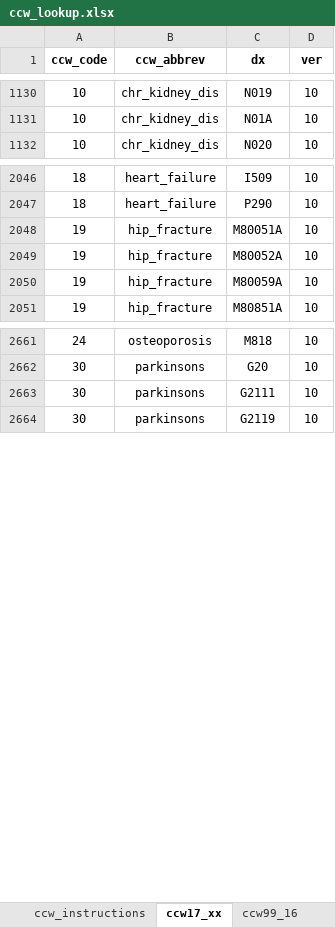
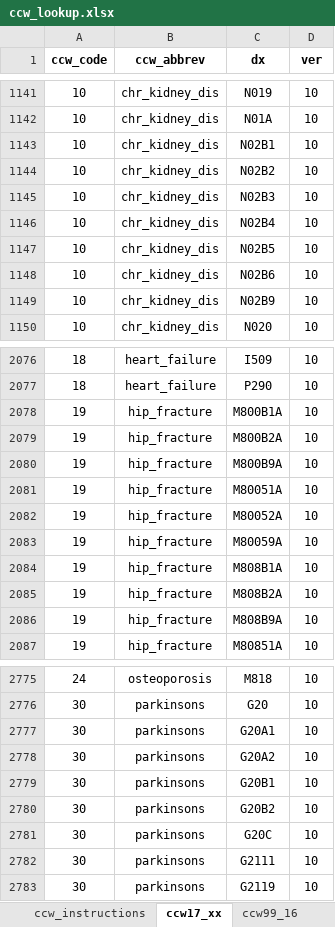
Before and after one commit to PHSKC-APDE/reference-data, an Excel workbook: claims_data/ccw_lookup.xlsx, sheet ccw17_xx, drawn as a sheet; only a part is shown, gaps mark what is left out; values as stored, in another font and other column widths than the file's, no borders; the diff covers the shown part only; the diff names each change by its address in the sheet, - before the commit and + after, or states it on an @@ line.

```diff
--- a/claims_data/ccw_lookup.xlsx (sheet ccw17_xx)
+++ b/claims_data/ccw_lookup.xlsx (sheet ccw17_xx)
+row 1143: 10 | chr_kidney_dis | N02B1 | 10
+row 1144: 10 | chr_kidney_dis | N02B2 | 10
+row 1145: 10 | chr_kidney_dis | N02B3 | 10
+row 1146: 10 | chr_kidney_dis | N02B4 | 10
+row 1147: 10 | chr_kidney_dis | N02B5 | 10
+row 1148: 10 | chr_kidney_dis | N02B6 | 10
+row 1149: 10 | chr_kidney_dis | N02B9 | 10
+row 2078: 19 | hip_fracture | M800B1A | 10
+row 2079: 19 | hip_fracture | M800B2A | 10
+row 2080: 19 | hip_fracture | M800B9A | 10
+row 2084: 19 | hip_fracture | M808B1A | 10
+row 2085: 19 | hip_fracture | M808B2A | 10
+row 2086: 19 | hip_fracture | M808B9A | 10
+row 2777: 30 | parkinsons | G20A1 | 10
+row 2778: 30 | parkinsons | G20A2 | 10
+row 2779: 30 | parkinsons | G20B1 | 10
+row 2780: 30 | parkinsons | G20B2 | 10
+row 2781: 30 | parkinsons | G20C | 10
```
Also changed, not shown: 114 added rows elsewhere in this sheet.
